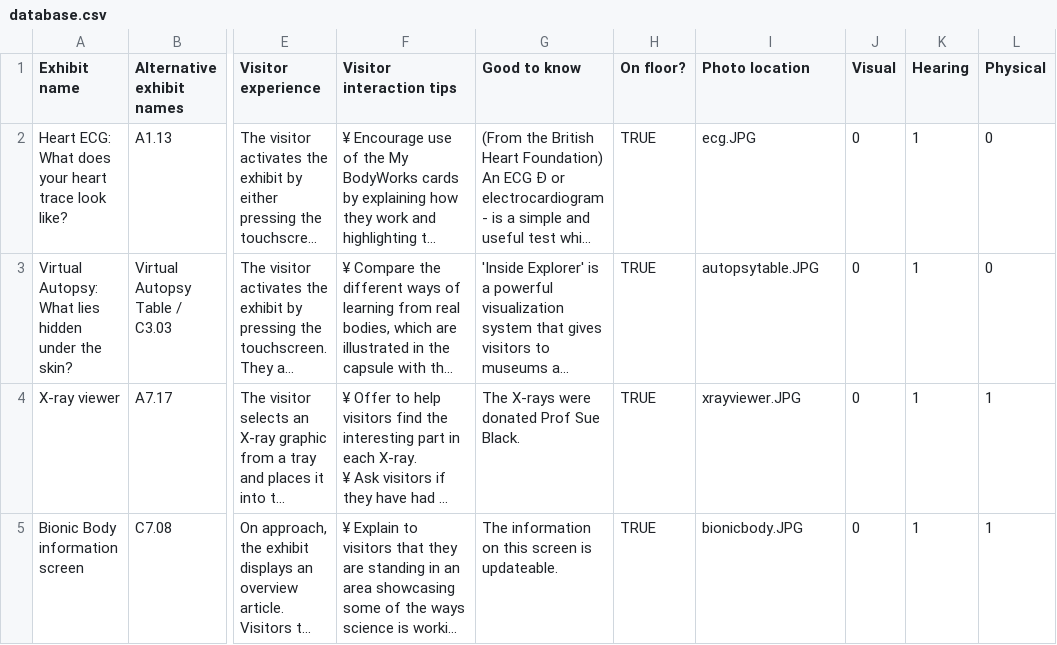
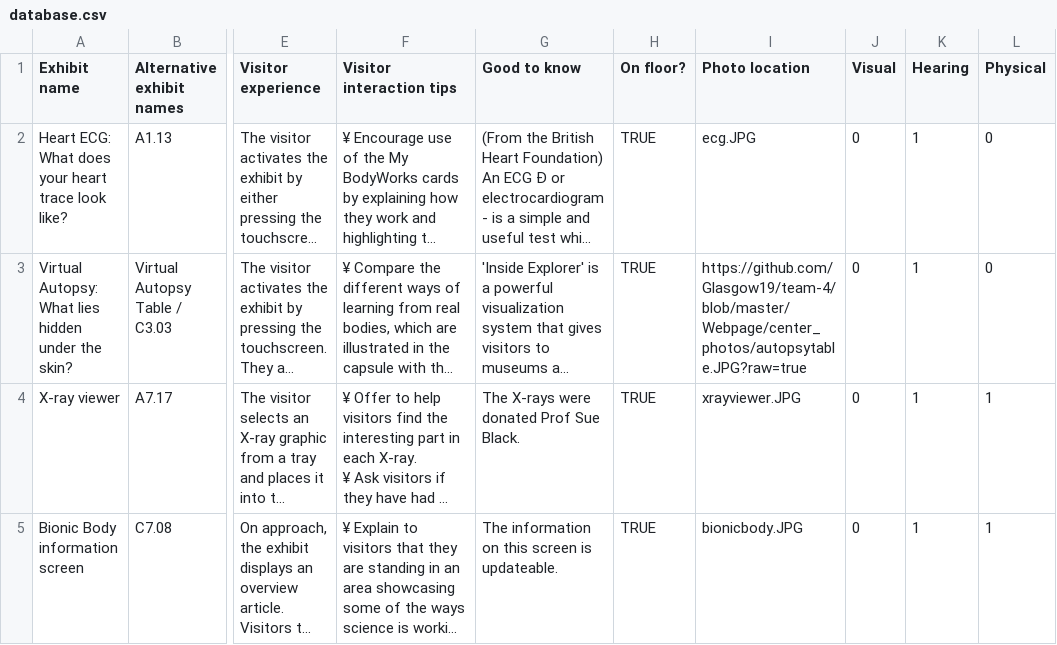
Before and after one commit to Glasgow19/team-4, a CSV file: Webpage/database.csv, drawn as a sheet; only a part is shown, gaps mark what is left out; long unchanged cells end in …; the diff names each change by its address in the sheet, - before the commit and + after, or states it on an @@ line.

```diff
--- a/Webpage/database.csv
+++ b/Webpage/database.csv
-I3 (Photo location): autopsytable.JPG
+I3 (Photo location): https://github.com/Glasgow19/team-4/blob/master/Webpage/center_photos/autopsytable.JPG?raw=true
```
Also changed, not shown: 1 other file.
